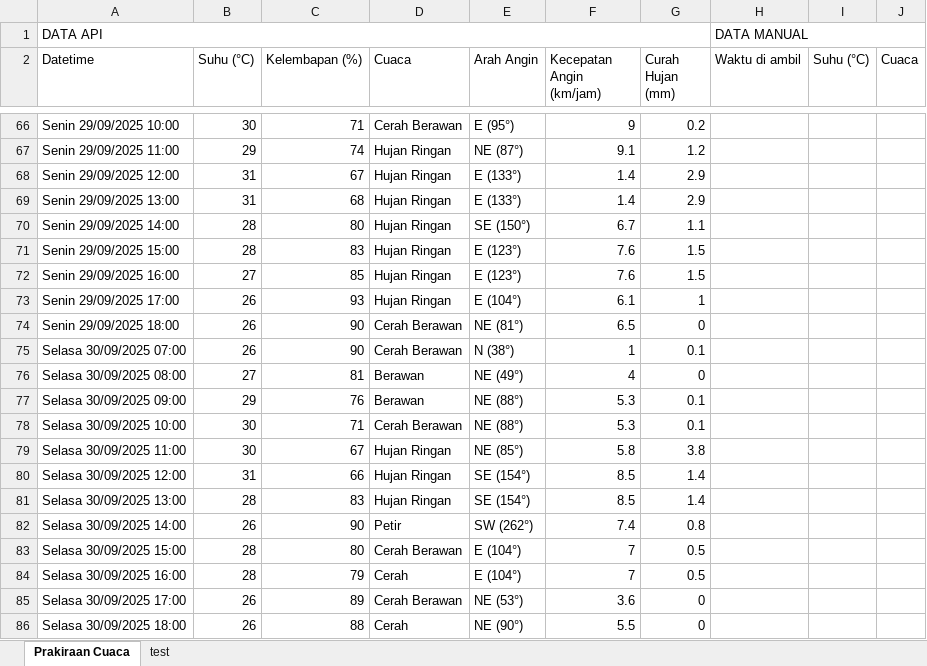
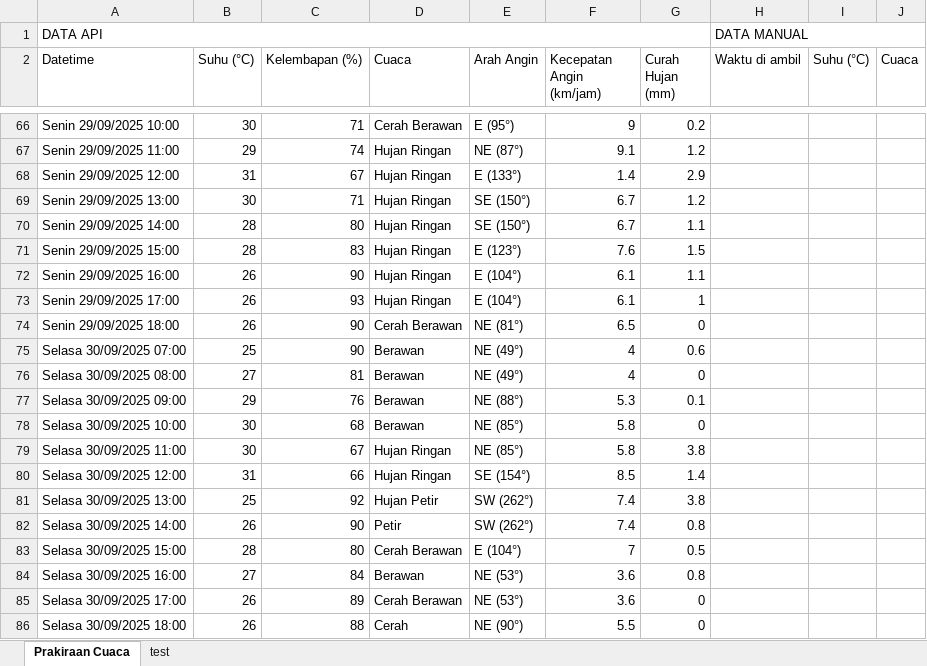
Before and after one commit to RIKASHIKI/collect_weather_data, an Excel workbook: data.xlsx, sheet Prakiraan Cuaca, drawn as a sheet; only a part is shown, gaps mark what is left out; values as stored, in another font and other column widths than the file's, no borders; the diff covers the shown part only; the diff names each change by its address in the sheet, - before the commit and + after, or states it on an @@ line.

```diff
--- a/data.xlsx (sheet Prakiraan Cuaca)
+++ b/data.xlsx (sheet Prakiraan Cuaca)
-B69 (Suhu (°C)): 31
+B69 (Suhu (°C)): 30
-C69 (Kelembapan (%)): 68
+C69 (Kelembapan (%)): 71
-E69 (Arah Angin): E (133°)
+E69 (Arah Angin): SE (150°)
-F69 (Kecepatan Angin (km/jam)): 1.4
+F69 (Kecepatan Angin (km/jam)): 6.7
-G69 (Curah Hujan (mm)): 2.9
+G69 (Curah Hujan (mm)): 1.2
-B72 (Suhu (°C)): 27
+B72 (Suhu (°C)): 26
-C72 (Kelembapan (%)): 85
+C72 (Kelembapan (%)): 90
-E72 (Arah Angin): E (123°)
+E72 (Arah Angin): E (104°)
-F72 (Kecepatan Angin (km/jam)): 7.6
+F72 (Kecepatan Angin (km/jam)): 6.1
-G72 (Curah Hujan (mm)): 1.5
+G72 (Curah Hujan (mm)): 1.1
-B75 (Suhu (°C)): 26
+B75 (Suhu (°C)): 25
-D75 (Cuaca): Cerah Berawan
+D75 (Cuaca): Berawan
-E75 (Arah Angin): N (38°)
+E75 (Arah Angin): NE (49°)
-F75 (Kecepatan Angin (km/jam)): 1
+F75 (Kecepatan Angin (km/jam)): 4
-G75 (Curah Hujan (mm)): 0.1
+G75 (Curah Hujan (mm)): 0.6
-C78 (Kelembapan (%)): 71
+C78 (Kelembapan (%)): 68
-D78 (Cuaca): Cerah Berawan
+D78 (Cuaca): Berawan
-E78 (Arah Angin): NE (88°)
+E78 (Arah Angin): NE (85°)
-F78 (Kecepatan Angin (km/jam)): 5.3
+F78 (Kecepatan Angin (km/jam)): 5.8
-G78 (Curah Hujan (mm)): 0.1
+G78 (Curah Hujan (mm)): 0
-B81 (Suhu (°C)): 28
+B81 (Suhu (°C)): 25
-C81 (Kelembapan (%)): 83
+C81 (Kelembapan (%)): 92
-D81 (Cuaca): Hujan Ringan
+D81 (Cuaca): Hujan Petir
-E81 (Arah Angin): SE (154°)
+E81 (Arah Angin): SW (262°)
-F81 (Kecepatan Angin (km/jam)): 8.5
+F81 (Kecepatan Angin (km/jam)): 7.4
-G81 (Curah Hujan (mm)): 1.4
+G81 (Curah Hujan (mm)): 3.8
-B84 (Suhu (°C)): 28
+B84 (Suhu (°C)): 27
-C84 (Kelembapan (%)): 79
+C84 (Kelembapan (%)): 84
-D84 (Cuaca): Cerah
+D84 (Cuaca): Berawan
-E84 (Arah Angin): E (104°)
+E84 (Arah Angin): NE (53°)
-F84 (Kecepatan Angin (km/jam)): 7
+F84 (Kecepatan Angin (km/jam)): 3.6
-G84 (Curah Hujan (mm)): 0.5
+G84 (Curah Hujan (mm)): 0.8
```
Also changed, not shown: 22 edited cells elsewhere in this sheet, 1 other file.
